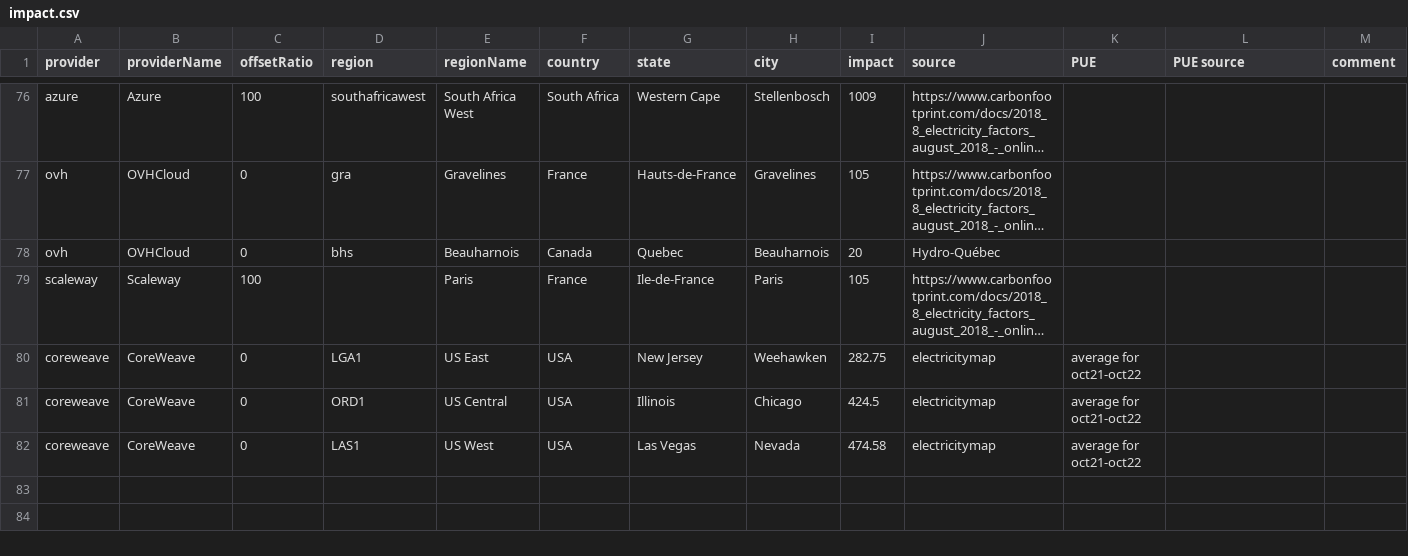
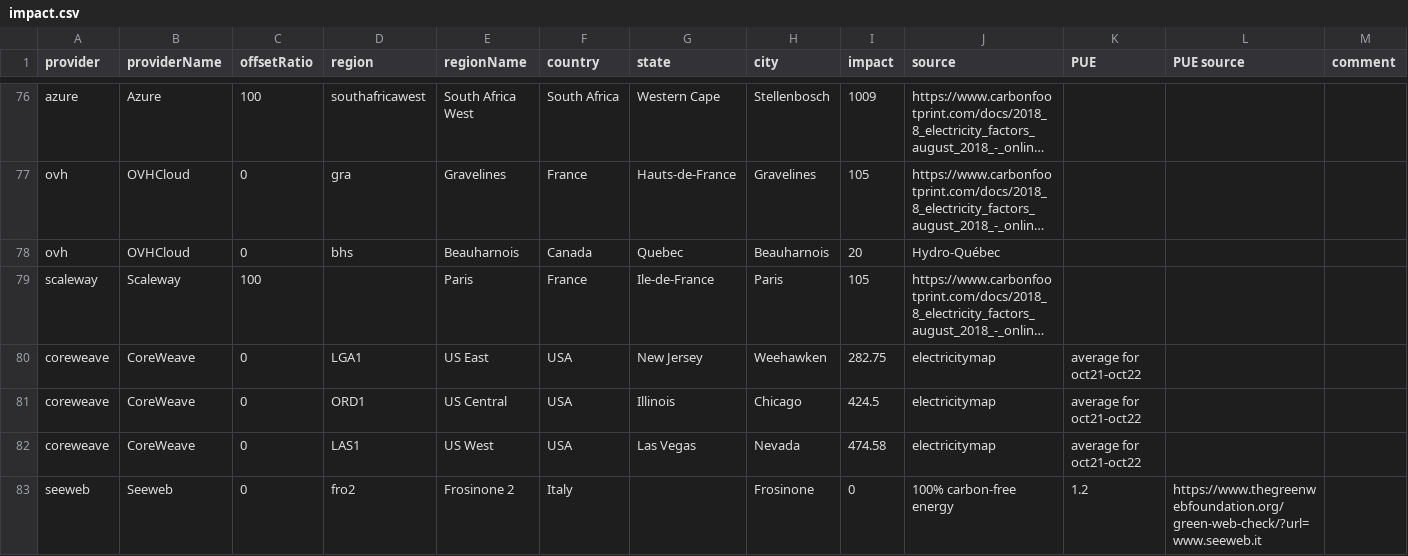
Before and after one commit to mlco2/impact, a CSV file: data/impact.csv, drawn as a sheet; only a part is shown, gaps mark what is left out; long unchanged cells end in …; the diff names each change by its address in the sheet, - before the commit and + after, or states it on an @@ line.

Commit message:
Update impact.csv - Added Seeweb provider

```diff
--- a/data/impact.csv
+++ b/data/impact.csv
+row 83: seeweb | Seeweb | 0 | fro2 | Frosinone 2 | Italy |  | Frosinone | 0 | 100% carbon-free energy | 1.2 | https://www.thegreenwebfoundation.org/green-web-check/?url=www.seeweb.it
```
